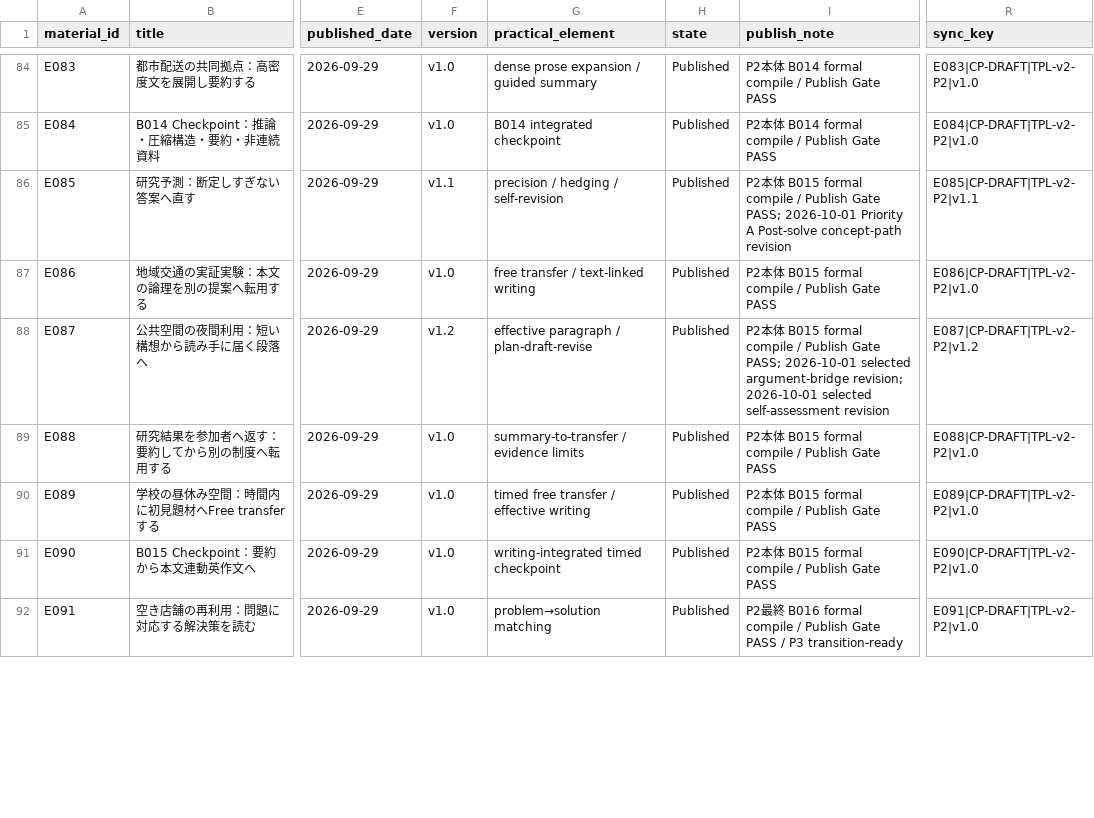
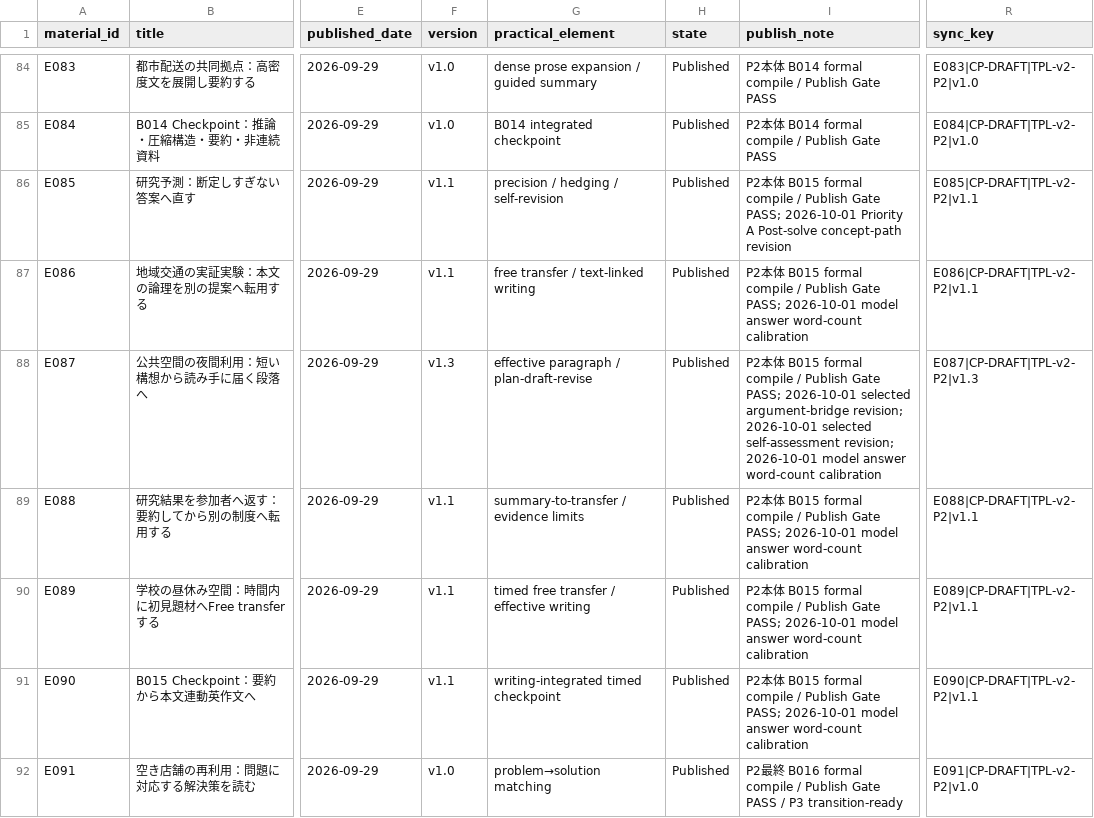
Before and after one commit to Haru2305/english-writing-curriculum, a CSV file: management/material-manifest.csv, drawn as a sheet; only a part is shown, gaps mark what is left out; the diff covers the shown part only; the diff names each change by its address in the sheet, - before the commit and + after, or states it on an @@ line.

Commit message:
Bump calibrated model-answer materials

```diff
--- a/management/material-manifest.csv
+++ b/management/material-manifest.csv
-F87 (version): v1.0
+F87 (version): v1.1
-I87 (publish_note): …Publish Gate PASS
+I87 (publish_note): …Publish Gate PASS; 2026-10-01 model answer word-count calibration
-R87 (sync_key): E086|CP-DRAFT|TPL-v2-P2|v1.0
+R87 (sync_key): E086|CP-DRAFT|TPL-v2-P2|v1.1
-F88 (version): v1.2
+F88 (version): v1.3
-I88 (publish_note): …selected self-assessment revision
+I88 (publish_note): …selected self-assessment revision; 2026-10-01 model answer word-count calibration
-R88 (sync_key): E087|CP-DRAFT|TPL-v2-P2|v1.2
+R88 (sync_key): E087|CP-DRAFT|TPL-v2-P2|v1.3
-F89:F91 (version): v1.0
+F89:F91 (version): v1.1
-I89:I91 (publish_note): …Publish Gate PASS
+I89:I91 (publish_note): …Publish Gate PASS; 2026-10-01 model answer word-count calibration
-R89 (sync_key): E088|CP-DRAFT|TPL-v2-P2|v1.0
+R89 (sync_key): E088|CP-DRAFT|TPL-v2-P2|v1.1
-R90 (sync_key): E089|CP-DRAFT|TPL-v2-P2|v1.0
+R90 (sync_key): E089|CP-DRAFT|TPL-v2-P2|v1.1
-R91 (sync_key): E090|CP-DRAFT|TPL-v2-P2|v1.0
+R91 (sync_key): E090|CP-DRAFT|TPL-v2-P2|v1.1
```
Also changed, not shown: 102 edited cells elsewhere in this file.
